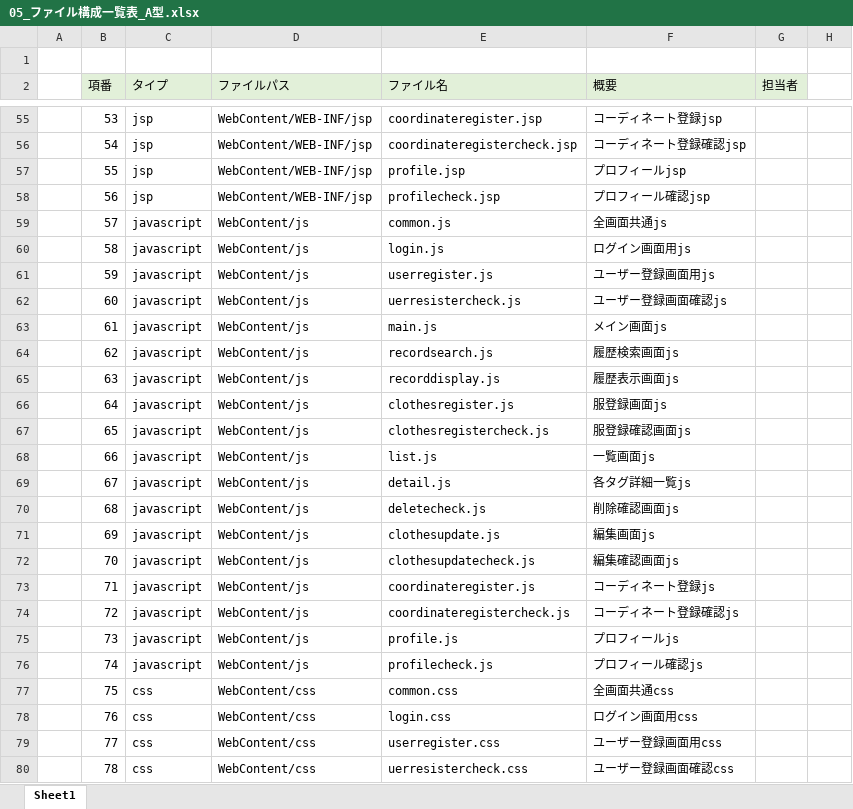
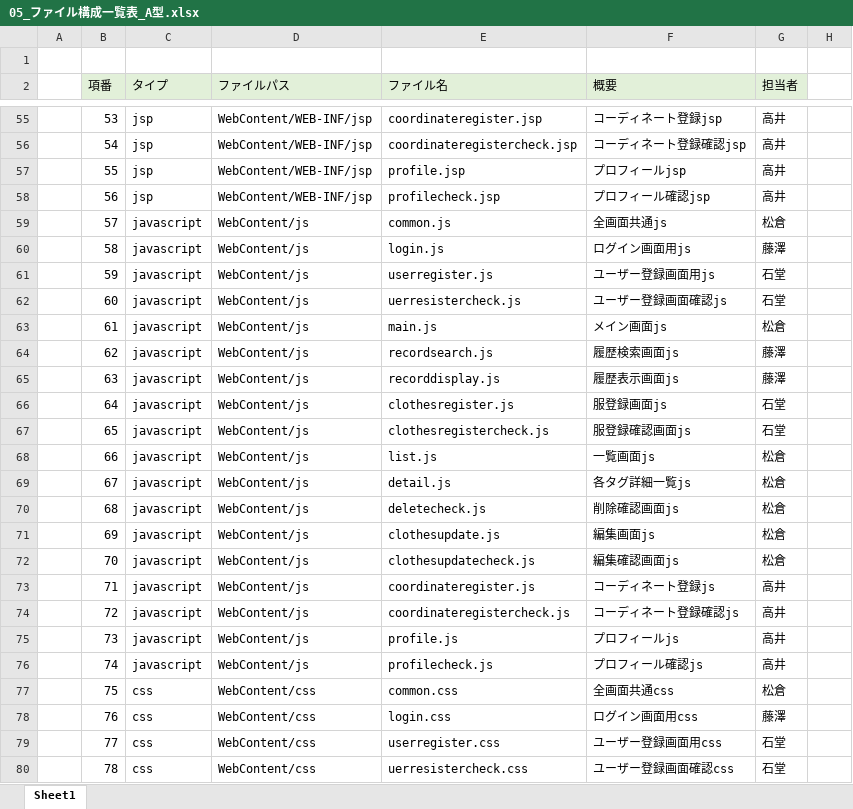
Before and after one commit to dojo2023/C-4, an Excel workbook: doc/05_ファイル構成一覧表_A型.xlsx, sheet Sheet1, drawn as a sheet; only a part is shown, gaps mark what is left out; values as stored, in another font and other column widths than the file's, no borders; the diff covers the shown part only; the diff names each change by its address in the sheet, - before the commit and + after, or states it on an @@ line.

```diff
--- a/doc/05_ファイル構成一覧表_A型.xlsx (sheet Sheet1)
+++ b/doc/05_ファイル構成一覧表_A型.xlsx (sheet Sheet1)
-G55:G58 (担当者): (empty)
+G55:G58 (担当者): 高井
-G59 (担当者): (empty)
+G59 (担当者): 松倉
-G60 (担当者): (empty)
+G60 (担当者): 藤澤
-G61:G62 (担当者): (empty)
+G61:G62 (担当者): 石堂
-G63 (担当者): (empty)
+G63 (担当者): 松倉
-G64:G65 (担当者): (empty)
+G64:G65 (担当者): 藤澤
-G66:G67 (担当者): (empty)
+G66:G67 (担当者): 石堂
-G68:G72 (担当者): (empty)
+G68:G72 (担当者): 松倉
-G73:G76 (担当者): (empty)
+G73:G76 (担当者): 高井
-G77 (担当者): (empty)
+G77 (担当者): 松倉
-G78 (担当者): (empty)
+G78 (担当者): 藤澤
-G79:G80 (担当者): (empty)
+G79:G80 (担当者): 石堂
```
Also changed, not shown: 2 added rows, 2 removed rows and 79 edited cells elsewhere in this sheet, formulas that keep their value.
